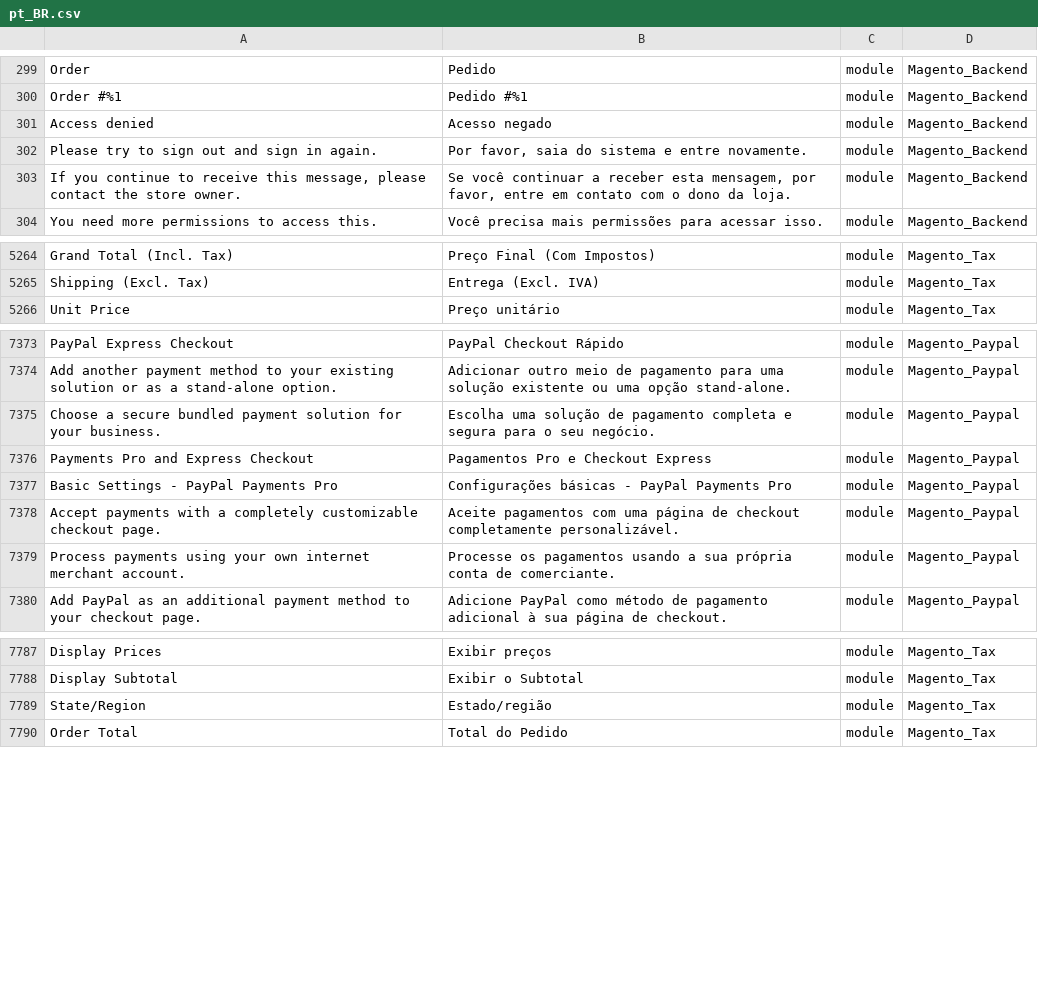
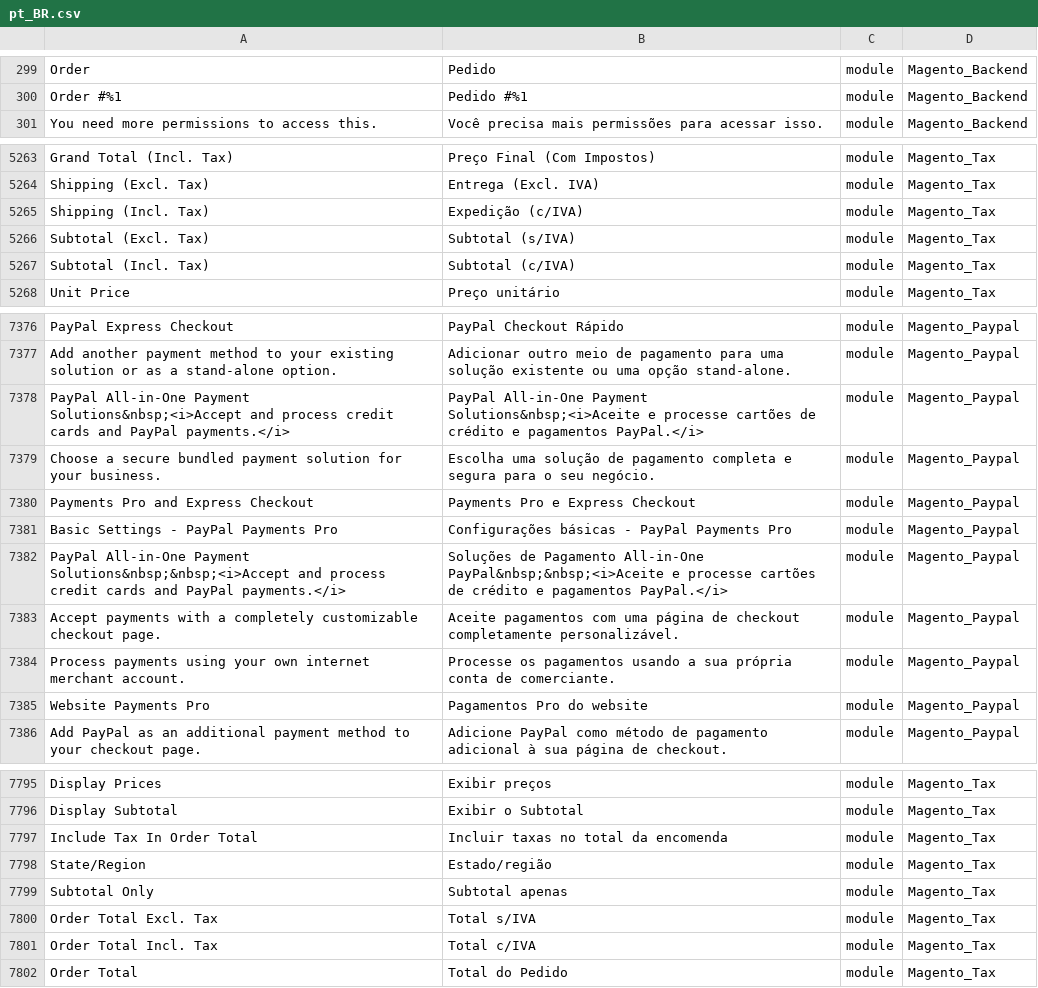
Before and after one commit to Magento2Translations/language_pt_br, a CSV file: pt_BR.csv, drawn as a sheet; only a part is shown, gaps mark what is left out; removed rows and columns are numbered as before the commit, all else as after; the diff covers the shown part only; the diff names each change by its address in the sheet, - before the commit and + after, or states it on an @@ line.

```diff
--- a/pt_BR.csv
+++ b/pt_BR.csv
-row 301: Access denied | Acesso negado | module | Magento_Backend
-row 302: Please try to sign out and sign in again. | Por favor, saia do sistema e entre novamente. | module | Magento_Backend
-row 303: If you continue to receive this message, please contact the store owner. | Se você continuar a receber esta mensagem, por favor, entre em contato com o dono da loja. | module | Magento_Backend
+row 5265: Shipping (Incl. Tax) | Expedição (c/IVA) | module | Magento_Tax
+row 5266: Subtotal (Excl. Tax) | Subtotal (s/IVA) | module | Magento_Tax
+row 5267: Subtotal (Incl. Tax) | Subtotal (c/IVA) | module | Magento_Tax
+row 7378: PayPal All-in-One Payment Solutions&nbsp;<i>Accept and process credit cards and PayPal payments.</i> | PayPal All-in-One Payment Solutions&nbsp;<i>Aceite e processe cartões de crédito e pagamentos PayPal.</i> | module | Magento_Paypal
-B7380: Pagamentos Pro e Checkout Express
+B7380: Payments Pro e Express Checkout
+row 7382: PayPal All-in-One Payment Solutions&nbsp;&nbsp;<i>Accept and process credit cards and PayPal payments.</i> | Soluções de Pagamento All-in-One PayPal&nbsp;&nbsp;<i>Aceite e processe cartões de crédito e pagamentos PayPal.</i> | module | Magento_Paypal
+row 7385: Website Payments Pro | Pagamentos Pro do website | module | Magento_Paypal
+row 7797: Include Tax In Order Total | Incluir taxas no total da encomenda | module | Magento_Tax
+row 7799: Subtotal Only | Subtotal apenas | module | Magento_Tax
+row 7800: Order Total Excl. Tax | Total s/IVA | module | Magento_Tax
+row 7801: Order Total Incl. Tax | Total c/IVA | module | Magento_Tax
```
Also changed, not shown: 10 added rows, 5 removed rows and 23 edited cells elsewhere in this file, 1 other file.
